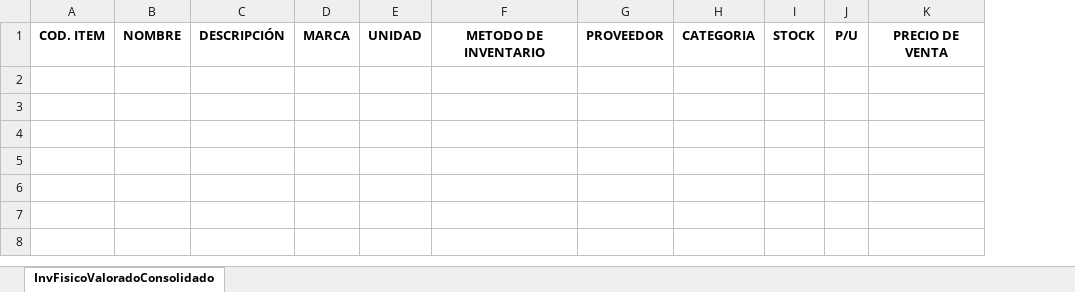
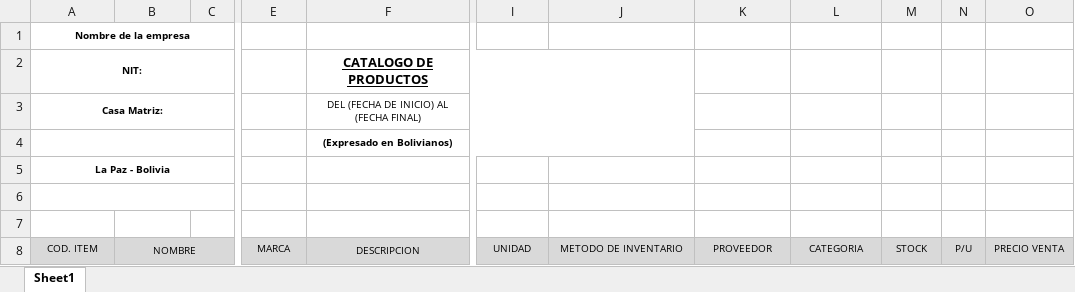
Before and after one commit to rodaltamir/sistema_de_inventario-rengifo-ltda, an Excel workbook: public/templates/plantilla_exportacion_productos.xlsx, sheet Sheet1, drawn as a sheet; only a part is shown, gaps mark what is left out; values as stored, in another font and other column widths than the file's, no borders; removed rows and columns are numbered as before the commit, all else as after; rows hold the shown columns only; the diff covers the shown part only; the diff names each change by its address in the sheet, - before the commit and + after, or states it on an @@ line.

```diff
--- a/public/templates/plantilla_exportacion_productos.xlsx (sheet Sheet1)
+++ b/public/templates/plantilla_exportacion_productos.xlsx (sheet Sheet1)
-sheet tab: InvFisicoValoradoConsolidado
+sheet tab: Sheet1
-column C, row 1: DESCRIPCIÓN
+column C, empty
+column F, row 8: DESCRIPCION
-column K, row 1: PRECIO DE VENTA
+column O, row 8: PRECIO VENTA
+row 1: Nombre de la empresa
+row 2: NIT: |  |  |  | CATALOGO DE PRODUCTOS
+row 3: Casa Matriz: |  |  |  | DEL (FECHA DE INICIO) AL (FECHA FINAL)
+row 4:  |  |  |  | (Expresado en Bolivianos)
+row 5: La Paz - Bolivia
+row 6: (empty)
+row 7: (empty)
@@ A8:B8 fill: none → #D9D9D9, bold: on → off, text size: smaller @@
+B8:D8 merged
@@ E8 fill: none → #D9D9D9, bold: on → off, text size: smaller @@
@@ I8:N8 fill: none → #D9D9D9, bold: on → off, text size: smaller @@
```
Also changed, not shown: 3 added columns elsewhere in this sheet, 37 other files.
